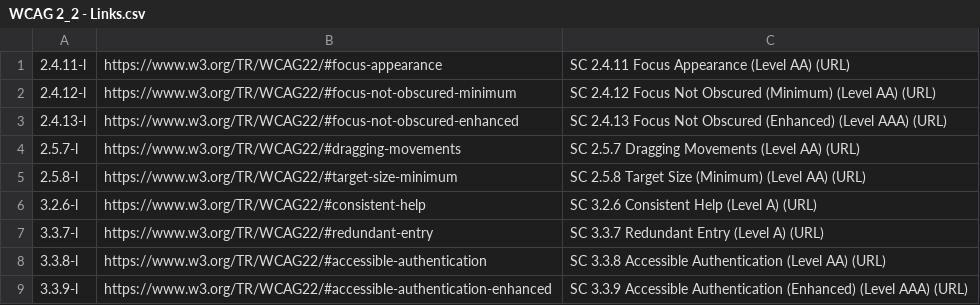
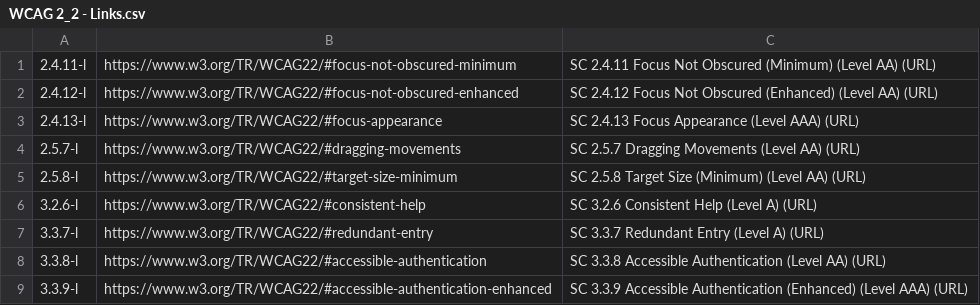
Before and after one commit to lloydi/Web-Dev-Text-Replacements-TextExpander, a CSV file: WCAG Docs/WCAG 2_2 - Links.csv, drawn as a sheet.

```diff
--- a/WCAG Docs/WCAG 2_2 - Links.csv
+++ b/WCAG Docs/WCAG 2_2 - Links.csv
@@ -1,4 +1,4 @@
-"2.4.11-l","https://www.w3.org/TR/WCAG22/#focus-appearance","SC 2.4.11 Focus Appearance (Level AA) (URL)"
-"2.4.12-l","https://www.w3.org/TR/WCAG22/#focus-not-obscured-minimum","SC 2.4.12 Focus Not Obscured (Minimum) (Level AA) (URL)"
-"2.4.13-l","https://www.w3.org/TR/WCAG22/#focus-not-obscured-enhanced","SC 2.4.13 Focus Not Obscured (Enhanced) (Level AAA) (URL)"
+"2.4.11-l","https://www.w3.org/TR/WCAG22/#focus-not-obscured-minimum","SC 2.4.11 Focus Not Obscured (Minimum) (Level AA) (URL)"
+"2.4.12-l","https://www.w3.org/TR/WCAG22/#focus-not-obscured-enhanced","SC 2.4.12 Focus Not Obscured (Enhanced) (Level AA) (URL)"
+"2.4.13-l","https://www.w3.org/TR/WCAG22/#focus-appearance","SC 2.4.13 Focus Appearance (Level AAA) (URL)"
 "2.5.7-l","https://www.w3.org/TR/WCAG22/#dragging-movements","SC 2.5.7 Dragging Movements (Level AA) (URL)"
```
Also changed, not shown: WCAG Docs/WCAG 2_2 - Links - HTML.csv, WCAG Docs/WCAG 2_2 - Links - Markdown.csv, 3 other files.
